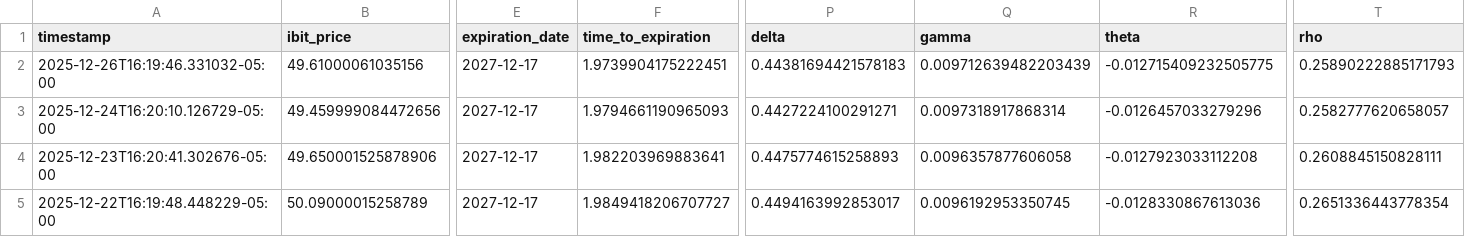
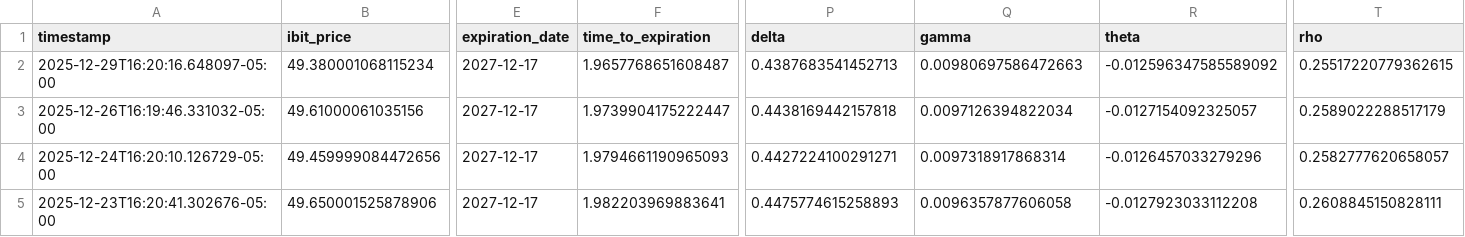
Before and after one commit to analytics-01/analytics-01.github.io, a CSV file: projects/IBIT_Call_Monitor/data/ibit_calls.csv, drawn as a sheet; only a part is shown, gaps mark what is left out; the shorter side is filled out with more unchanged rows; addresses are those after the commit; rows hold the shown columns only; the diff names each change by its address in the sheet, - before the commit and + after, or states it on an @@ line.

```diff
--- a/projects/IBIT_Call_Monitor/data/ibit_calls.csv
+++ b/projects/IBIT_Call_Monitor/data/ibit_calls.csv
+row 2: 2025-12-29T16:20:16.648097-05:00 | 49.380001068115234 | 2027-12-17 | 1.9657768651608487 | 0.4387683541452713 | 0.00980697586472663 | -0.012596347585589092 | 0.25517220779362615
-F3 (time_to_expiration): 1.9739904175222451
+F3 (time_to_expiration): 1.9739904175222447
-P3 (delta): 0.44381694421578183
+P3 (delta): 0.4438169442157818
-Q3 (gamma): 0.009712639482203439
+Q3 (gamma): 0.0097126394822034
-R3 (theta): -0.012715409232505775
+R3 (theta): -0.0127154092325057
-T3 (rho): 0.25890222885171793
+T3 (rho): 0.2589022288517179
```
Also changed, not shown: docs/projects/IBIT_Call_Monitor/data/ibit_calls.csv.
